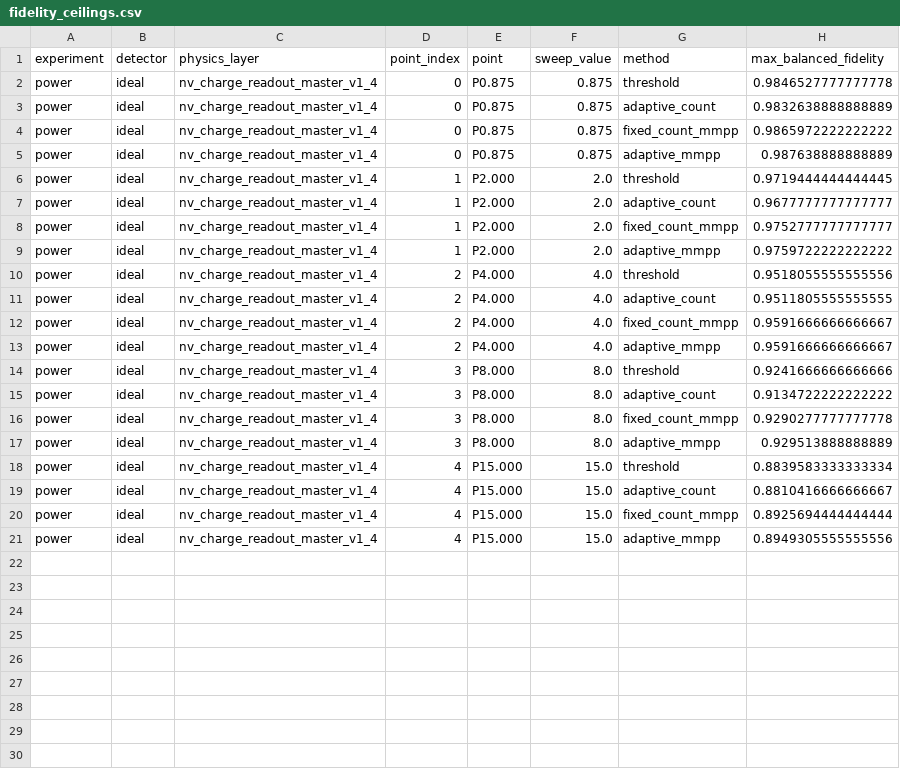
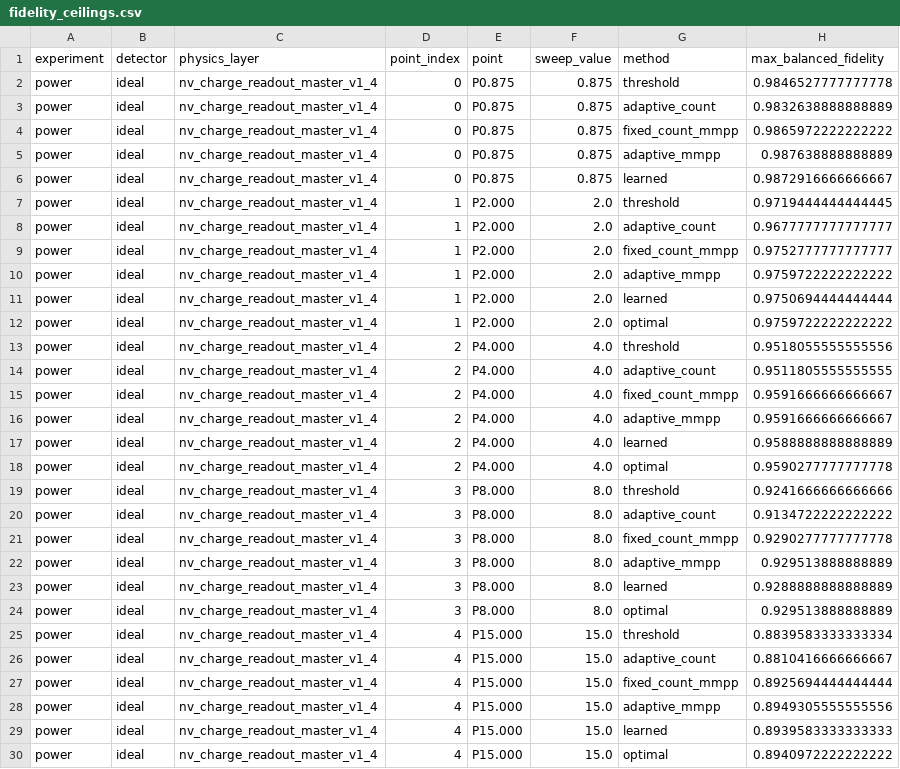
Before and after one commit to mu-crypto/adaptive_charge_state, a CSV file: results/power/ideal/fidelity_ceilings.csv, drawn as a sheet; the diff names each change by its address in the sheet, - before the commit and + after, or states it on an @@ line.

```diff
--- a/results/power/ideal/fidelity_ceilings.csv
+++ b/results/power/ideal/fidelity_ceilings.csv
+row 6: power | ideal | nv_charge_readout_master_v1_4 | 0 | P0.875 | 0.875 | learned | 0.9872916666666667
+row 11: power | ideal | nv_charge_readout_master_v1_4 | 1 | P2.000 | 2.0 | learned | 0.9750694444444444
+row 12: power | ideal | nv_charge_readout_master_v1_4 | 1 | P2.000 | 2.0 | optimal | 0.9759722222222222
+row 17: power | ideal | nv_charge_readout_master_v1_4 | 2 | P4.000 | 4.0 | learned | 0.9588888888888889
+row 18: power | ideal | nv_charge_readout_master_v1_4 | 2 | P4.000 | 4.0 | optimal | 0.9590277777777778
+row 23: power | ideal | nv_charge_readout_master_v1_4 | 3 | P8.000 | 8.0 | learned | 0.9288888888888889
+row 24: power | ideal | nv_charge_readout_master_v1_4 | 3 | P8.000 | 8.0 | optimal | 0.929513888888889
+row 29: power | ideal | nv_charge_readout_master_v1_4 | 4 | P15.000 | 15.0 | learned | 0.8939583333333333
+row 30: power | ideal | nv_charge_readout_master_v1_4 | 4 | P15.000 | 15.0 | optimal | 0.8940972222222222
```
Also changed, not shown: 4 other files.
